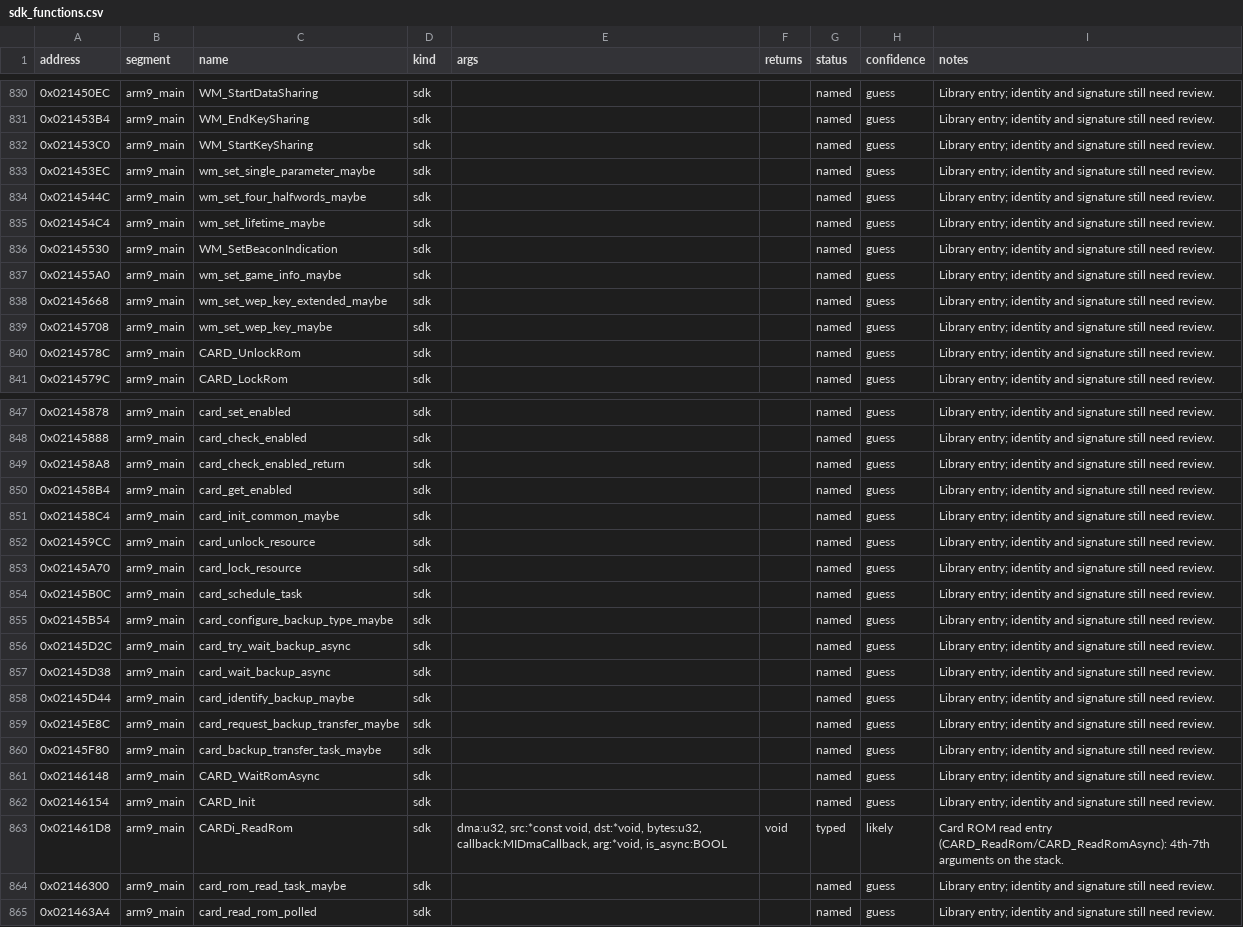
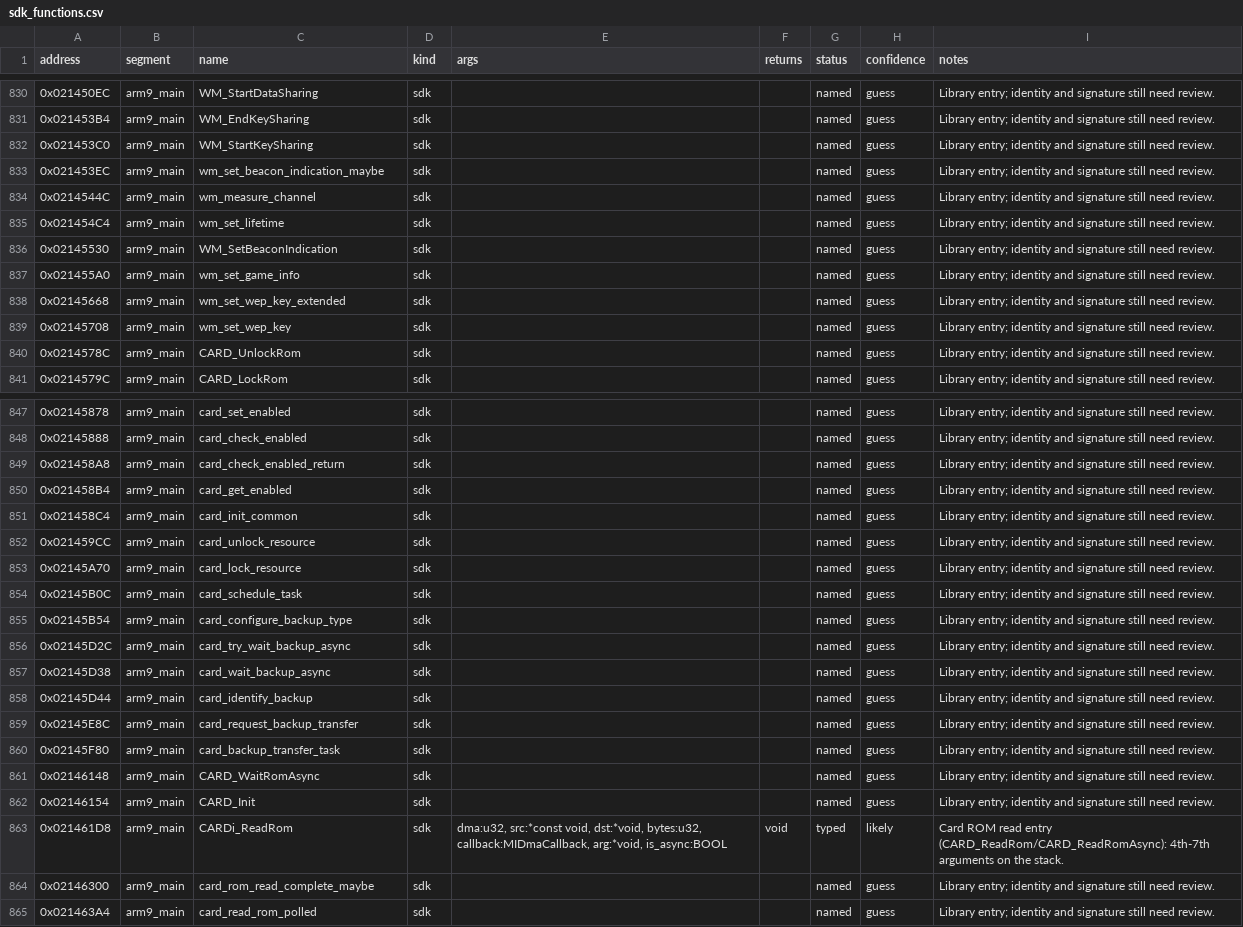
Before and after one commit to CameronStorer/MKDSrust, a CSV file: dictionary/sdk_functions.csv, drawn as a sheet; only a part is shown, gaps mark what is left out; the diff covers the shown part only.

```diff
--- a/dictionary/sdk_functions.csv
+++ b/dictionary/sdk_functions.csv
@@ -832,9 +832,9 @@ address,segment,name,kind,args,returns,status,confidence,notes
 0x021453C0,arm9_main,WM_StartKeySharing,sdk,,,named,guess,Library entry; identity and signature still need review.
-0x021453EC,arm9_main,wm_set_single_parameter_maybe,sdk,,,named,guess,Library entry; identity and signature still need review.
-0x0214544C,arm9_main,wm_set_four_halfwords_maybe,sdk,,,named,guess,Library entry; identity and signature still need review.
-0x021454C4,arm9_main,wm_set_lifetime_maybe,sdk,,,named,guess,Library entry; identity and signature still need review.
+0x021453EC,arm9_main,wm_set_beacon_indication_maybe,sdk,,,named,guess,Library entry; identity and signature still need review.
+0x0214544C,arm9_main,wm_measure_channel,sdk,,,named,guess,Library entry; identity and signature still need review.
+0x021454C4,arm9_main,wm_set_lifetime,sdk,,,named,guess,Library entry; identity and signature still need review.
 0x02145530,arm9_main,WM_SetBeaconIndication,sdk,,,named,guess,Library entry; identity and signature still need review.
-0x021455A0,arm9_main,wm_set_game_info_maybe,sdk,,,named,guess,Library entry; identity and signature still need review.
-0x02145668,arm9_main,wm_set_wep_key_extended_maybe,sdk,,,named,guess,Library entry; identity and signature still need review.
-0x02145708,arm9_main,wm_set_wep_key_maybe,sdk,,,named,guess,Library entry; identity and signature still need review.
+0x021455A0,arm9_main,wm_set_game_info,sdk,,,named,guess,Library entry; identity and signature still need review.
+0x02145668,arm9_main,wm_set_wep_key_extended,sdk,,,named,guess,Library entry; identity and signature still need review.
+0x02145708,arm9_main,wm_set_wep_key,sdk,,,named,guess,Library entry; identity and signature still need review.
 0x0214578C,arm9_main,CARD_UnlockRom,sdk,,,named,guess,Library entry; identity and signature still need review.
@@ -850,3 +850,3 @@ address,segment,name,kind,args,returns,status,confidence,notes
 0x021458B4,arm9_main,card_get_enabled,sdk,,,named,guess,Library entry; identity and signature still need review.
-0x021458C4,arm9_main,card_init_common_maybe,sdk,,,named,guess,Library entry; identity and signature still need review.
+0x021458C4,arm9_main,card_init_common,sdk,,,named,guess,Library entry; identity and signature still need review.
 0x021459CC,arm9_main,card_unlock_resource,sdk,,,named,guess,Library entry; identity and signature still need review.
@@ -854,8 +854,8 @@ address,segment,name,kind,args,returns,status,confidence,notes
 0x02145B0C,arm9_main,card_schedule_task,sdk,,,named,guess,Library entry; identity and signature still need review.
-0x02145B54,arm9_main,card_configure_backup_type_maybe,sdk,,,named,guess,Library entry; identity and signature still need review.
+0x02145B54,arm9_main,card_configure_backup_type,sdk,,,named,guess,Library entry; identity and signature still need review.
 0x02145D2C,arm9_main,card_try_wait_backup_async,sdk,,,named,guess,Library entry; identity and signature still need review.
 0x02145D38,arm9_main,card_wait_backup_async,sdk,,,named,guess,Library entry; identity and signature still need review.
-0x02145D44,arm9_main,card_identify_backup_maybe,sdk,,,named,guess,Library entry; identity and signature still need review.
-0x02145E8C,arm9_main,card_request_backup_transfer_maybe,sdk,,,named,guess,Library entry; identity and signature still need review.
-0x02145F80,arm9_main,card_backup_transfer_task_maybe,sdk,,,named,guess,Library entry; identity and signature still need review.
+0x02145D44,arm9_main,card_identify_backup,sdk,,,named,guess,Library entry; identity and signature still need review.
+0x02145E8C,arm9_main,card_request_backup_transfer,sdk,,,named,guess,Library entry; identity and signature still need review.
+0x02145F80,arm9_main,card_backup_transfer_task,sdk,,,named,guess,Library entry; identity and signature still need review.
 0x02146148,arm9_main,CARD_WaitRomAsync,sdk,,,named,guess,Library entry; identity and signature still need review.
@@ -863,3 +863,3 @@ address,segment,name,kind,args,returns,status,confidence,notes
 0x021461D8,arm9_main,CARDi_ReadRom,sdk,"dma:u32, src:*const void, dst:*void, bytes:u32, callback:MIDmaCallback, arg:*void, is_async:BOOL",void,typed,likely,Card ROM read entry (CARD_ReadRom/CARD_ReadRomAsync): 4th-7th arguments on the stack.
-0x02146300,arm9_main,card_rom_read_task_maybe,sdk,,,named,guess,Library entry; identity and signature still need review.
+0x02146300,arm9_main,card_rom_read_complete_maybe,sdk,,,named,guess,Library entry; identity and signature still need review.
 0x021463A4,arm9_main,card_read_rom_polled,sdk,,,named,guess,Library entry; identity and signature still need review.
```
Also changed, not shown: 61 edited cells elsewhere in this file, 1 other file.
